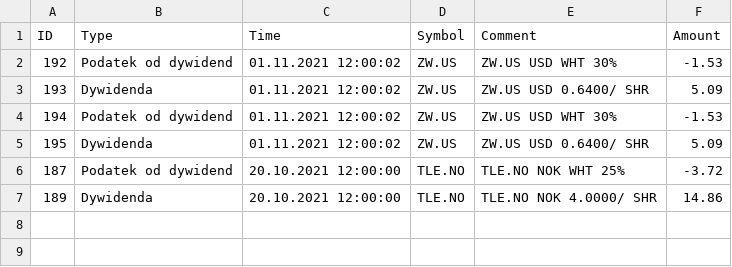
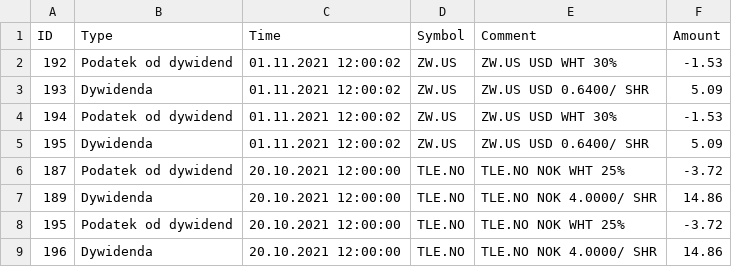
Before and after one commit to LukasWroclaw/CurrencyRateFetcher, a CSV file: xtbTestFileShort.csv, drawn as a sheet; the diff names each change by its address in the sheet, - before the commit and + after, or states it on an @@ line.

Commit message:
Adding converstion of csv data

```diff
--- a/xtbTestFileShort.csv
+++ b/xtbTestFileShort.csv
+row 8: 195 | Podatek od dywidend | 20.10.2021 12:00:00 | TLE.NO | TLE.NO NOK WHT 25% | -3.72
+row 9: 196 | Dywidenda | 20.10.2021 12:00:00 | TLE.NO | TLE.NO NOK 4.0000/ SHR | 14.86
```
Also changed, not shown: 2 other files.
